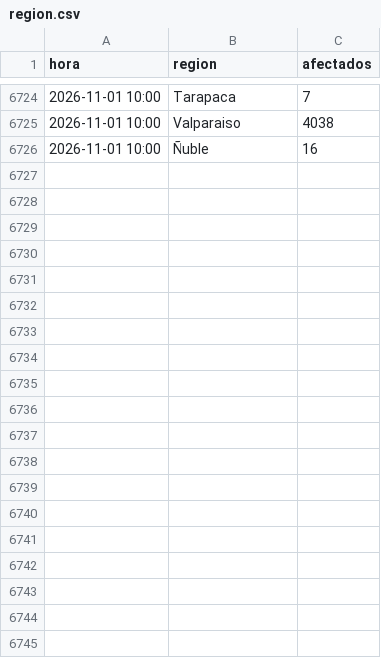
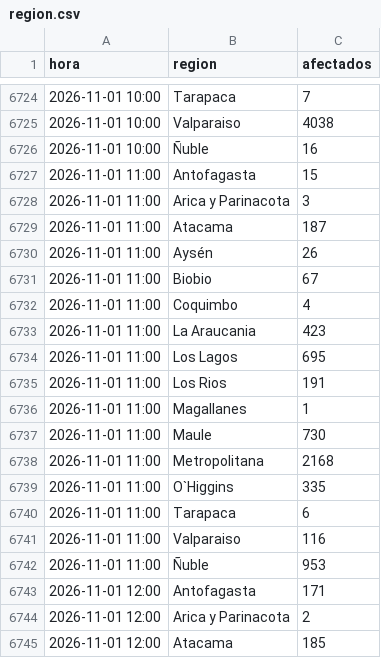
Before and after one commit to diland9/monitor-cortes-chile, a CSV file: data/region.csv, drawn as a sheet; only a part is shown, gaps mark what is left out; the diff covers the shown part only; the diff names each change by its address in the sheet, - before the commit and + after, or states it on an @@ line.

```diff
--- a/data/region.csv
+++ b/data/region.csv
+row 6727: 2026-11-01 11:00 | Antofagasta | 15
+row 6728: 2026-11-01 11:00 | Arica y Parinacota | 3
+row 6729: 2026-11-01 11:00 | Atacama | 187
+row 6730: 2026-11-01 11:00 | Aysén | 26
+row 6731: 2026-11-01 11:00 | Biobio | 67
+row 6732: 2026-11-01 11:00 | Coquimbo | 4
+row 6733: 2026-11-01 11:00 | La Araucania | 423
+row 6734: 2026-11-01 11:00 | Los Lagos | 695
+row 6735: 2026-11-01 11:00 | Los Rios | 191
+row 6736: 2026-11-01 11:00 | Magallanes | 1
+row 6737: 2026-11-01 11:00 | Maule | 730
+row 6738: 2026-11-01 11:00 | Metropolitana | 2168
+row 6739: 2026-11-01 11:00 | O`Higgins | 335
+row 6740: 2026-11-01 11:00 | Tarapaca | 6
+row 6741: 2026-11-01 11:00 | Valparaiso | 116
+row 6742: 2026-11-01 11:00 | Ñuble | 953
+row 6743: 2026-11-01 12:00 | Antofagasta | 171
+row 6744: 2026-11-01 12:00 | Arica y Parinacota | 2
+row 6745: 2026-11-01 12:00 | Atacama | 185
```
Also changed, not shown: 29 added rows elsewhere in this file, data/dist_local.csv, data/nacional.csv, 5 other files.
